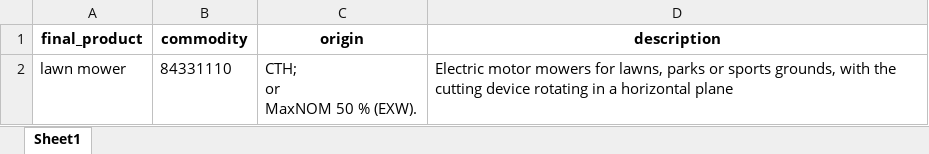
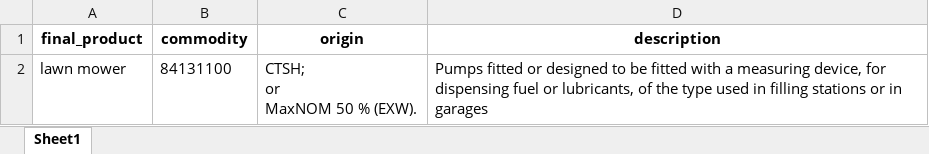
Before and after one commit to madhukrishna2004/tradetariffv1, an Excel workbook: processed_data.xlsx, sheet Sheet1, drawn as a sheet; values as stored, in another font and other column widths than the file's, no borders; ↵ is a line break in a cell; the diff names each change by its address in the sheet, - before the commit and + after, or states it on an @@ line.

```diff
--- a/processed_data.xlsx (sheet Sheet1)
+++ b/processed_data.xlsx (sheet Sheet1)
-B2 (commodity): 84331110
+B2 (commodity): 84131100
-C2 (origin): CTH; ↵ or ↵ MaxNOM 50 % (EXW).
+C2 (origin): CTSH; ↵ or ↵ MaxNOM 50 % (EXW).
-D2 (description): Electric motor mowers for lawns, parks or sports grounds, with the cutting device rotating in a horizontal plane
+D2 (description): Pumps fitted or designed to be fitted with a measuring device, for dispensing fuel or lubricants, of the type used in filling stations or in garages
```
Also changed, not shown: 10 other files.
